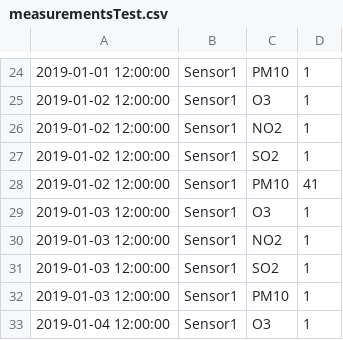
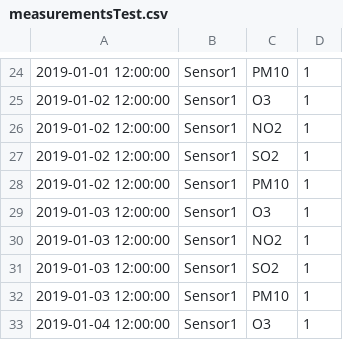
Before and after one commit to SebGoll/ProjetUML, a CSV file: Data/DataSetTest-CapteursSimilaires/measurementsTest.csv, drawn as a sheet; only a part is shown, gaps mark what is left out.

Commit message:
Premiers test fonctionnels avec test case réduit

```diff
--- a/Data/DataSetTest-CapteursSimilaires/measurementsTest.csv
+++ b/Data/DataSetTest-CapteursSimilaires/measurementsTest.csv
@@ -27,3 +27,3 @@
 2019-01-02 12:00:00;Sensor1;SO2;1;
-2019-01-02 12:00:00;Sensor1;PM10;41;
+2019-01-02 12:00:00;Sensor1;PM10;1;
 2019-01-03 12:00:00;Sensor1;O3;1;
```
Also changed, not shown: 3 other files.
